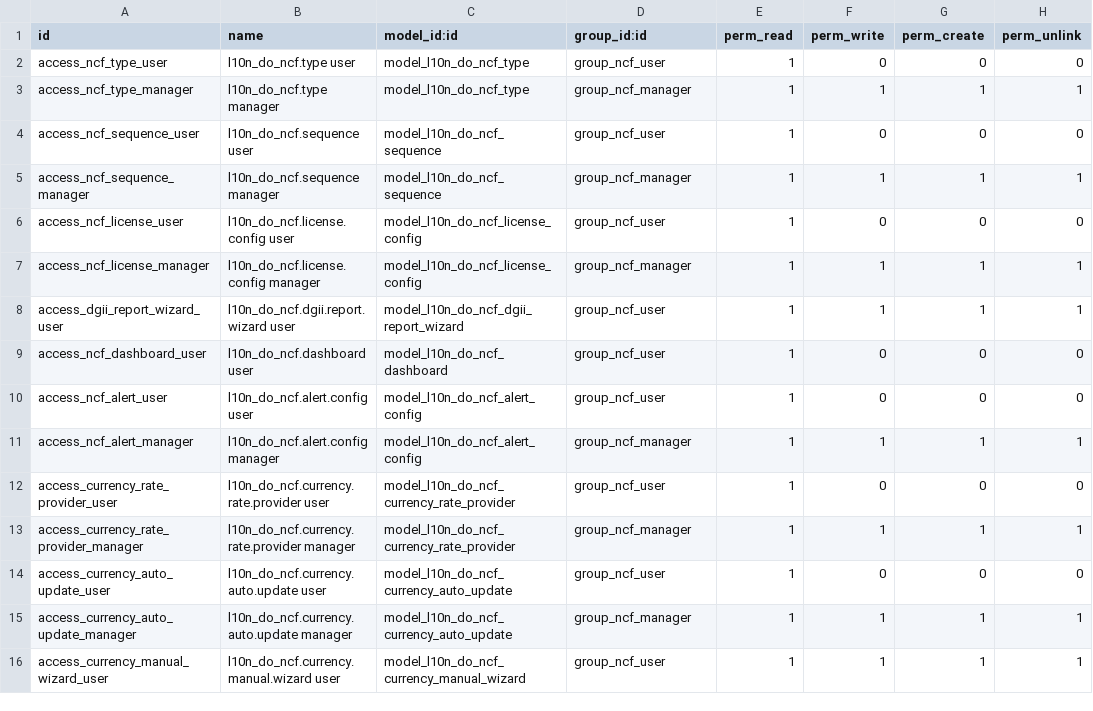
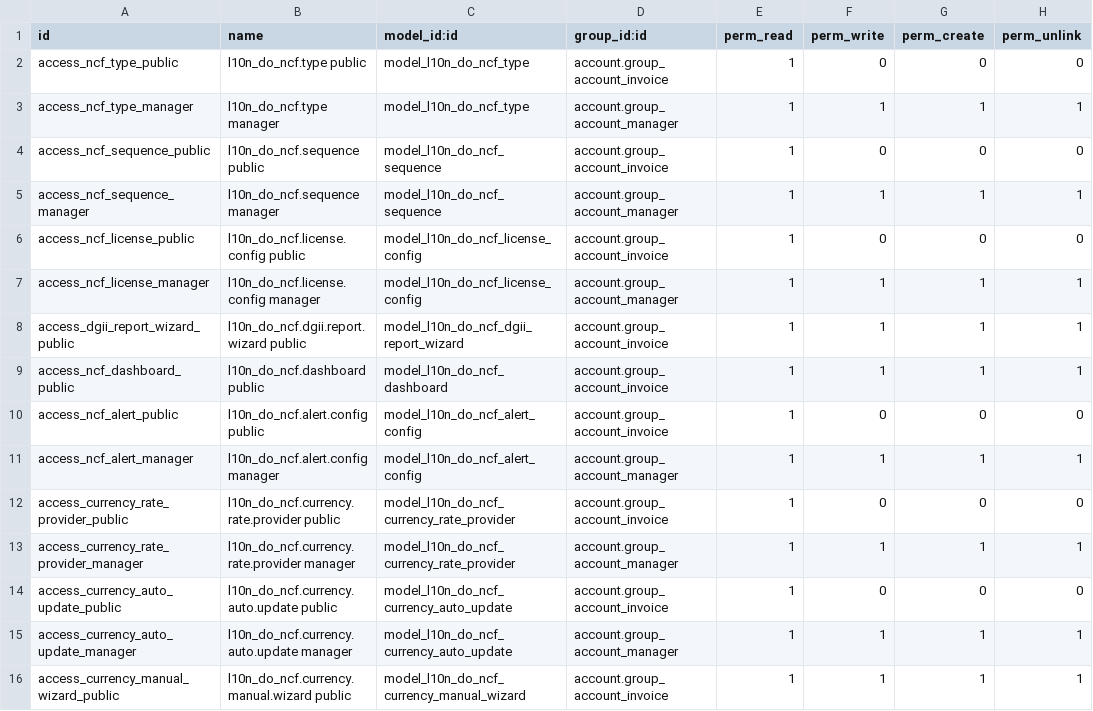
Before and after one commit to CristianBackend/l10n_do_ncf-_V2, a CSV file: security/ir.model.access.csv, drawn as a sheet; only a part is shown; the diff covers the shown part only.

```diff
--- a/security/ir.model.access.csv
+++ b/security/ir.model.access.csv
@@ -1,16 +1,16 @@
 id,name,model_id:id,group_id:id,perm_read,perm_write,perm_create,perm_unlink
-access_ncf_type_user,l10n_do_ncf.type user,model_l10n_do_ncf_type,group_ncf_user,1,0,0,0
-access_ncf_type_manager,l10n_do_ncf.type manager,model_l10n_do_ncf_type,group_ncf_manager,1,1,1,1
-access_ncf_sequence_user,l10n_do_ncf.sequence user,model_l10n_do_ncf_sequence,group_ncf_user,1,0,0,0
-access_ncf_sequence_manager,l10n_do_ncf.sequence manager,model_l10n_do_ncf_sequence,group_ncf_manager,1,1,1,1
-access_ncf_license_user,l10n_do_ncf.license.config user,model_l10n_do_ncf_license_config,group_ncf_user,1,0,0,0
-access_ncf_license_manager,l10n_do_ncf.license.config manager,model_l10n_do_ncf_license_config,group_ncf_manager,1,1,1,1
-access_dgii_report_wizard_user,l10n_do_ncf.dgii.report.wizard user,model_l10n_do_ncf_dgii_report_wizard,group_ncf_user,1,1,1,1
-access_ncf_dashboard_user,l10n_do_ncf.dashboard user,model_l10n_do_ncf_dashboard,group_ncf_user,1,0,0,0
-access_ncf_alert_user,l10n_do_ncf.alert.config user,model_l10n_do_ncf_alert_config,group_ncf_user,1,0,0,0
-access_ncf_alert_manager,l10n_do_ncf.alert.config manager,model_l10n_do_ncf_alert_config,group_ncf_manager,1,1,1,1
-access_currency_rate_provider_user,l10n_do_ncf.currency.rate.provider user,model_l10n_do_ncf_currency_rate_provider,group_ncf_user,1,0,0,0
-access_currency_rate_provider_manager,l10n_do_ncf.currency.rate.provider manager,model_l10n_do_ncf_currency_rate_provider,group_ncf_manager,1,1,1,1
-access_currency_auto_update_user,l10n_do_ncf.currency.auto.update user,model_l10n_do_ncf_currency_auto_update,group_ncf_user,1,0,0,0
-access_currency_auto_update_manager,l10n_do_ncf.currency.auto.update manager,model_l10n_do_ncf_currency_auto_update,group_ncf_manager,1,1,1,1
-access_currency_manual_wizard_user,l10n_do_ncf.currency.manual.wizard user,model_l10n_do_ncf_currency_manual_wizard,group_ncf_user,1,1,1,1
+access_ncf_type_public,l10n_do_ncf.type public,model_l10n_do_ncf_type,account.group_account_invoice,1,0,0,0
+access_ncf_type_manager,l10n_do_ncf.type manager,model_l10n_do_ncf_type,account.group_account_manager,1,1,1,1
+access_ncf_sequence_public,l10n_do_ncf.sequence public,model_l10n_do_ncf_sequence,account.group_account_invoice,1,0,0,0
+access_ncf_sequence_manager,l10n_do_ncf.sequence manager,model_l10n_do_ncf_sequence,account.group_account_manager,1,1,1,1
+access_ncf_license_public,l10n_do_ncf.license.config public,model_l10n_do_ncf_license_config,account.group_account_invoice,1,0,0,0
+access_ncf_license_manager,l10n_do_ncf.license.config manager,model_l10n_do_ncf_license_config,account.group_account_manager,1,1,1,1
+access_dgii_report_wizard_public,l10n_do_ncf.dgii.report.wizard public,model_l10n_do_ncf_dgii_report_wizard,account.group_account_invoice,1,1,1,1
+access_ncf_dashboard_public,l10n_do_ncf.dashboard public,model_l10n_do_ncf_dashboard,account.group_account_invoice,1,1,1,1
+access_ncf_alert_public,l10n_do_ncf.alert.config public,model_l10n_do_ncf_alert_config,account.group_account_invoice,1,0,0,0
+access_ncf_alert_manager,l10n_do_ncf.alert.config manager,model_l10n_do_ncf_alert_config,account.group_account_manager,1,1,1,1
+access_currency_rate_provider_public,l10n_do_ncf.currency.rate.provider public,model_l10n_do_ncf_currency_rate_provider,account.group_account_invoice,1,0,0,0
+access_currency_rate_provider_manager,l10n_do_ncf.currency.rate.provider manager,model_l10n_do_ncf_currency_rate_provider,account.group_account_manager,1,1,1,1
+access_currency_auto_update_public,l10n_do_ncf.currency.auto.update public,model_l10n_do_ncf_currency_auto_update,account.group_account_invoice,1,0,0,0
+access_currency_auto_update_manager,l10n_do_ncf.currency.auto.update manager,model_l10n_do_ncf_currency_auto_update,account.group_account_manager,1,1,1,1
+access_currency_manual_wizard_public,l10n_do_ncf.currency.manual.wizard public,model_l10n_do_ncf_currency_manual_wizard,account.group_account_invoice,1,1,1,1
```
Also changed, not shown: 1 added row and 19 edited cells elsewhere in this file, 9 other files.
